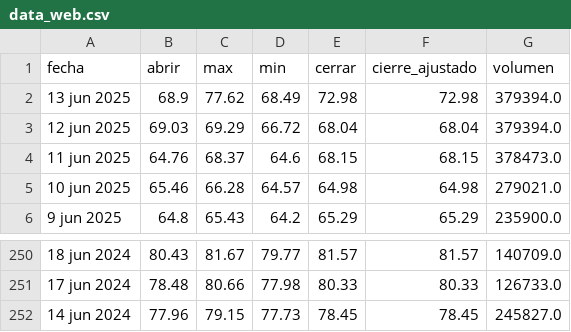
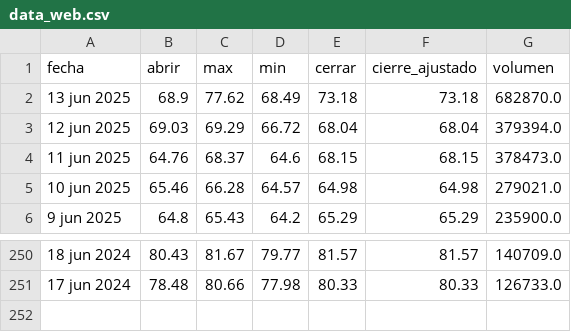
Before and after one commit to Julianapenaestudiante/pad_2025_1_2, a CSV file: static/csv/data_web.csv, drawn as a sheet; only a part is shown, gaps mark what is left out.

Commit message:
📦 CSV generado y publicada imagen en Docker Hub

```diff
--- a/static/csv/data_web.csv
+++ b/static/csv/data_web.csv
@@ -1,3 +1,3 @@
 fecha,abrir,max,min,cerrar,cierre_ajustado,volumen
-13 jun 2025,68.9,77.62,68.49,72.98,72.98,379394.0
+13 jun 2025,68.9,77.62,68.49,73.18,73.18,682870.0
 12 jun 2025,69.03,69.29,66.72,68.04,68.04,379394.0
@@ -251,2 +251 @@ fecha,abrir,max,min,cerrar,cierre_ajustado,volumen
 17 jun 2024,78.48,80.66,77.98,80.33,80.33,126733.0
-14 jun 2024,77.96,79.15,77.73,78.45,78.45,245827.0
```
